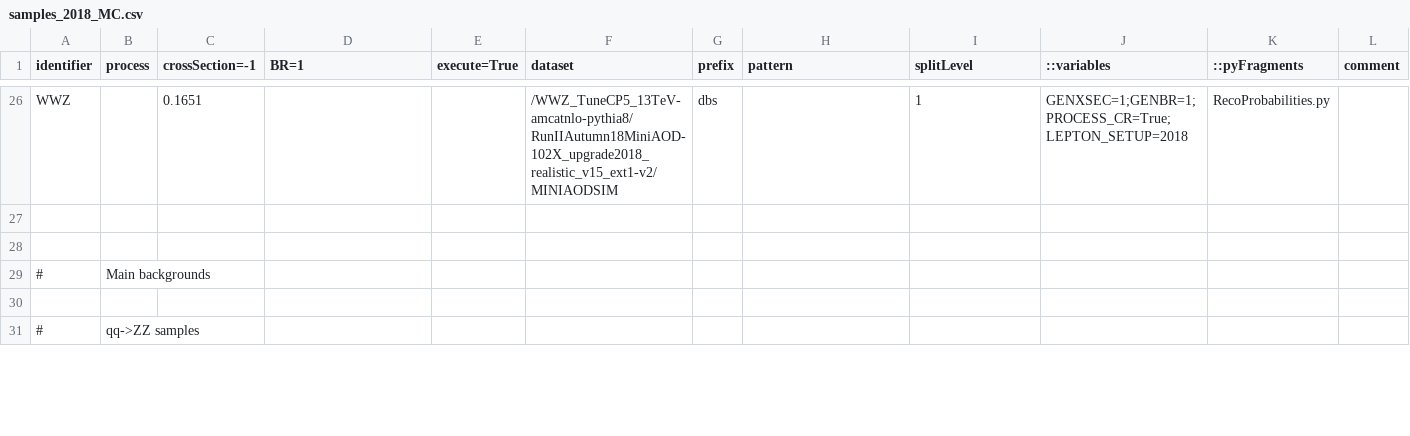
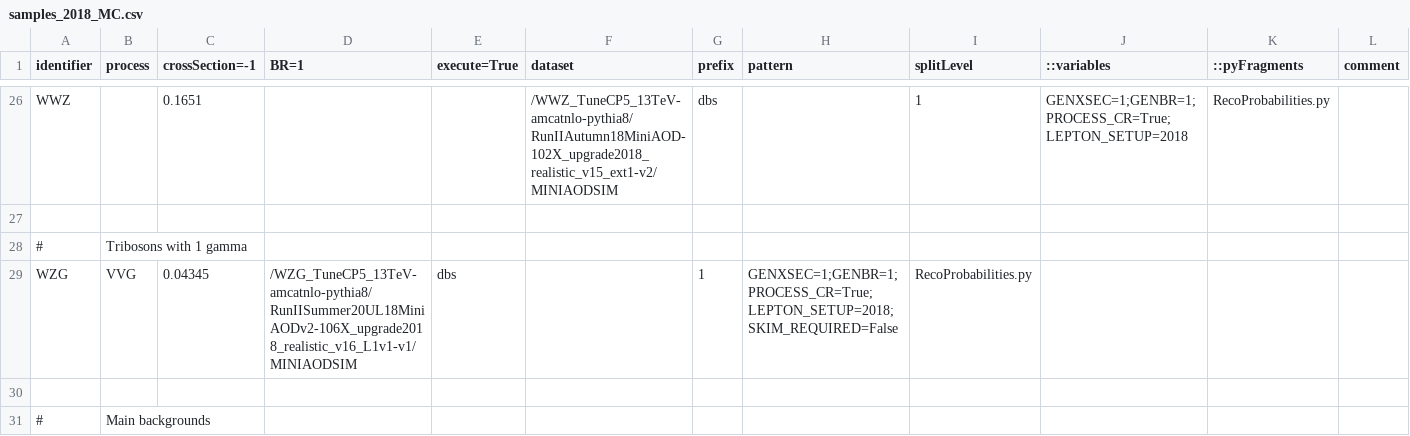
Before and after one commit to bellan/VVXAnalysis, a CSV file: Producers/python/samples_2018_MC.csv, drawn as a sheet; only a part is shown, gaps mark what is left out; the shorter side is filled out with more unchanged rows; the diff names each change by its address in the sheet, - before the commit and + after, or states it on an @@ line.

```diff
--- a/Producers/python/samples_2018_MC.csv
+++ b/Producers/python/samples_2018_MC.csv
+row 28: # | Tribosons with 1 gamma
+row 29: WZG | VVG | 0.04345 | /WZG_TuneCP5_13TeV-amcatnlo-pythia8/RunIISummer20UL18MiniAODv2-106X_upgrade2018_realistic_v16_L1v1-v1/MINIAODSIM | dbs |  | 1 | GENXSEC=1;GENBR=1;PROCESS_CR=True;LEPTON_SETUP=2018;SKIM_REQUIRED=False | RecoProbabilities.py
```
Also changed, not shown: 3 other files.
